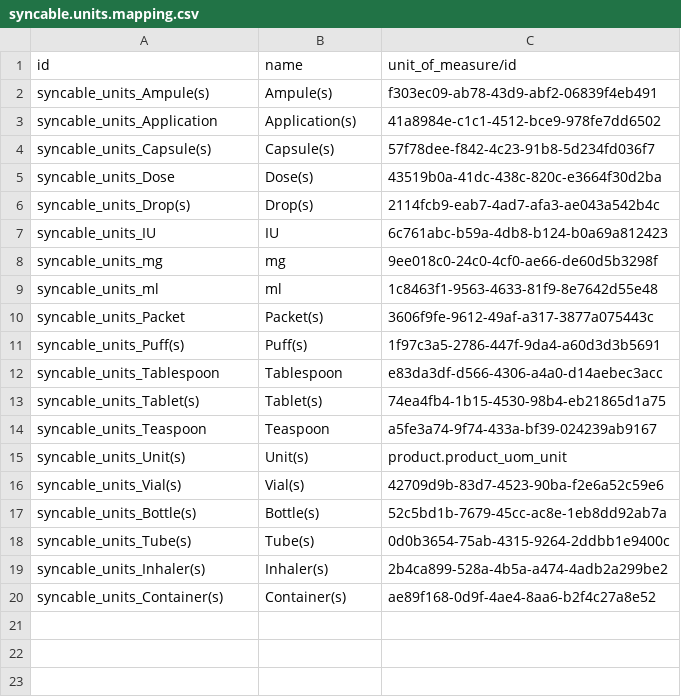
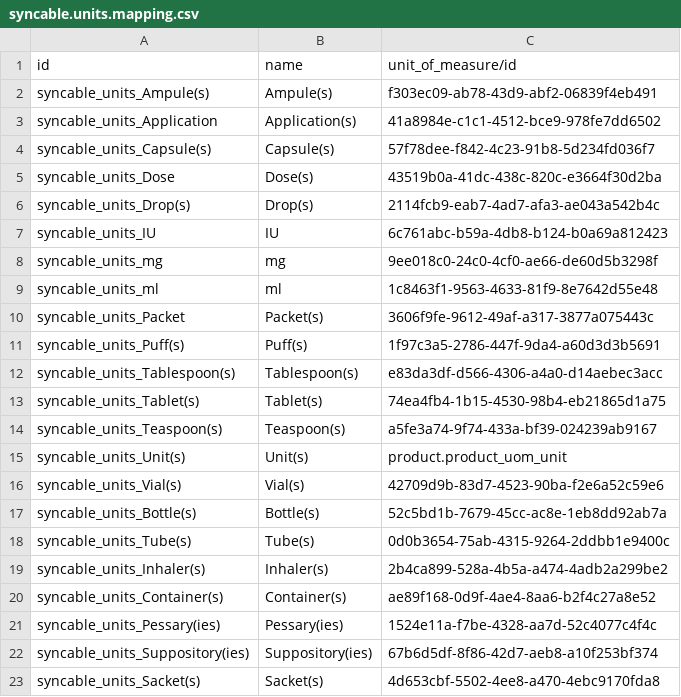
Before and after one commit to reagan-meant/odoo-config-easydoc, a CSV file: configuration/syncable_units_mapping/syncable.units.mapping.csv, drawn as a sheet.

```diff
--- a/configuration/syncable_units_mapping/syncable.units.mapping.csv
+++ b/configuration/syncable_units_mapping/syncable.units.mapping.csv
@@ -11,5 +11,5 @@ syncable_units_Packet,Packet(s),3606f9fe-9612-49af-a317-3877a075443c
 syncable_units_Puff(s),Puff(s),1f97c3a5-2786-447f-9da4-a60d3d3b5691
-syncable_units_Tablespoon,Tablespoon,e83da3df-d566-4306-a4a0-d14aebec3acc
+syncable_units_Tablespoon(s),Tablespoon(s),e83da3df-d566-4306-a4a0-d14aebec3acc
 syncable_units_Tablet(s),Tablet(s),74ea4fb4-1b15-4530-98b4-eb21865d1a75
-syncable_units_Teaspoon,Teaspoon,a5fe3a74-9f74-433a-bf39-024239ab9167
+syncable_units_Teaspoon(s),Teaspoon(s),a5fe3a74-9f74-433a-bf39-024239ab9167
 syncable_units_Unit(s),Unit(s),product.product_uom_unit
@@ -20 +20,4 @@ syncable_units_Inhaler(s),Inhaler(s),2b4ca899-528a-4b5a-a474-4adb2a299be2
 syncable_units_Container(s),Container(s),ae89f168-0d9f-4ae4-8aa6-b2f4c27a8e52
+syncable_units_Pessary(ies),Pessary(ies),1524e11a-f7be-4328-aa7d-52c4077c4f4c
+syncable_units_Suppository(ies),Suppository(ies),67b6d5df-8f86-42d7-aeb8-a10f253bf374
+syncable_units_Sacket(s),Sacket(s),4d653cbf-5502-4ee8-a470-4ebc9170fda8
```
Also changed, not shown: configuration/units_of_measure/product.uom.csv.
